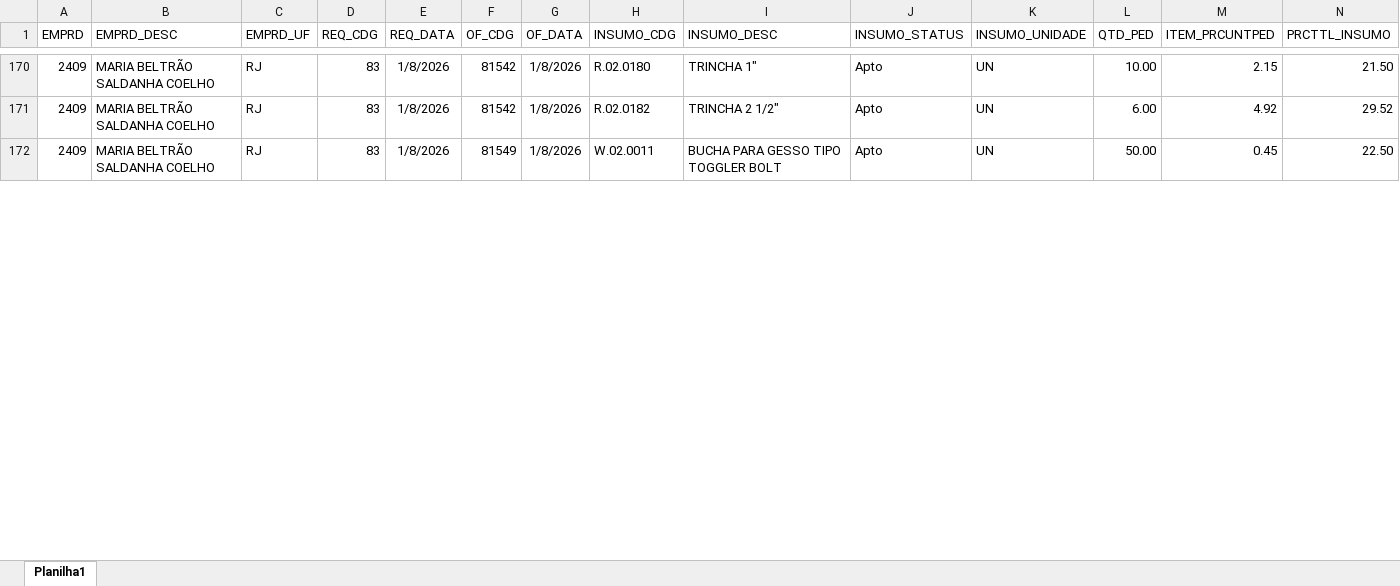
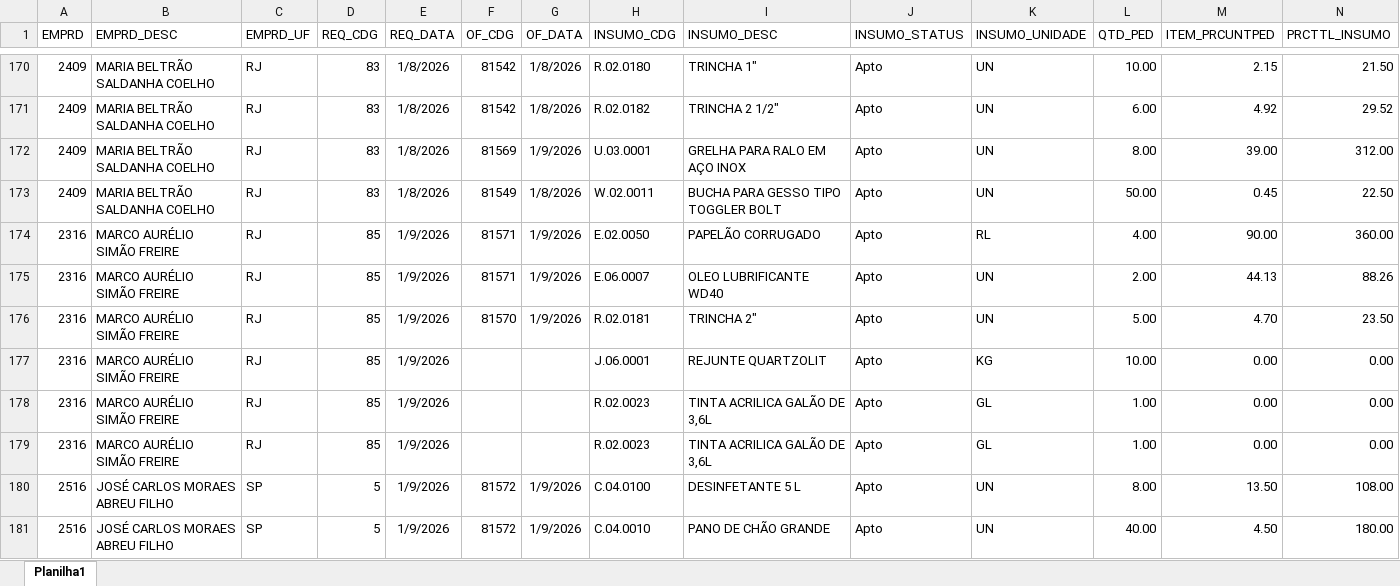
Before and after one commit to Mgiglio98/acompanhamento-requisicoes, an Excel workbook: AcompReq.xlsx, sheet Planilha1, drawn as a sheet; only a part is shown, gaps mark what is left out; values as stored, in another font and other column widths than the file's, no borders; rows hold the shown columns only; the diff covers the shown part only; the diff names each change by its address in the sheet, - before the commit and + after, or states it on an @@ line.

Commit message:
Add files via upload

```diff
--- a/AcompReq.xlsx (sheet Planilha1)
+++ b/AcompReq.xlsx (sheet Planilha1)
+row 172: 2409 | MARIA BELTRÃO SALDANHA COELHO | RJ | 83 | 1/8/2026 | 81569 | 1/9/2026 | U.03.0001 | GRELHA PARA RALO EM AÇO INOX | Apto | UN | 8.00 | 39.00 | 312.00
+row 174: 2316 | MARCO AURÉLIO SIMÃO FREIRE | RJ | 85 | 1/9/2026 | 81571 | 1/9/2026 | E.02.0050 | PAPELÃO CORRUGADO | Apto | RL | 4.00 | 90.00 | 360.00
+row 175: 2316 | MARCO AURÉLIO SIMÃO FREIRE | RJ | 85 | 1/9/2026 | 81571 | 1/9/2026 | E.06.0007 | OLEO LUBRIFICANTE WD40 | Apto | UN | 2.00 | 44.13 | 88.26
+row 176: 2316 | MARCO AURÉLIO SIMÃO FREIRE | RJ | 85 | 1/9/2026 | 81570 | 1/9/2026 | R.02.0181 | TRINCHA 2" | Apto | UN | 5.00 | 4.70 | 23.50
+row 177: 2316 | MARCO AURÉLIO SIMÃO FREIRE | RJ | 85 | 1/9/2026 |  |  | J.06.0001 | REJUNTE QUARTZOLIT | Apto | KG | 10.00 | 0.00 | 0.00
+row 178: 2316 | MARCO AURÉLIO SIMÃO FREIRE | RJ | 85 | 1/9/2026 |  |  | R.02.0023 | TINTA ACRILICA GALÃO DE 3,6L | Apto | GL | 1.00 | 0.00 | 0.00
+row 179: 2316 | MARCO AURÉLIO SIMÃO FREIRE | RJ | 85 | 1/9/2026 |  |  | R.02.0023 | TINTA ACRILICA GALÃO DE 3,6L | Apto | GL | 1.00 | 0.00 | 0.00
+row 180: 2516 | JOSÉ CARLOS MORAES ABREU FILHO | SP | 5 | 1/9/2026 | 81572 | 1/9/2026 | C.04.0100 | DESINFETANTE 5 L | Apto | UN | 8.00 | 13.50 | 108.00
+row 181: 2516 | JOSÉ CARLOS MORAES ABREU FILHO | SP | 5 | 1/9/2026 | 81572 | 1/9/2026 | C.04.0010 | PANO DE CHÃO GRANDE | Apto | UN | 40.00 | 4.50 | 180.00
```
Also changed, not shown: 22 added rows, 1 removed row and 7 edited cells elsewhere in this sheet.
